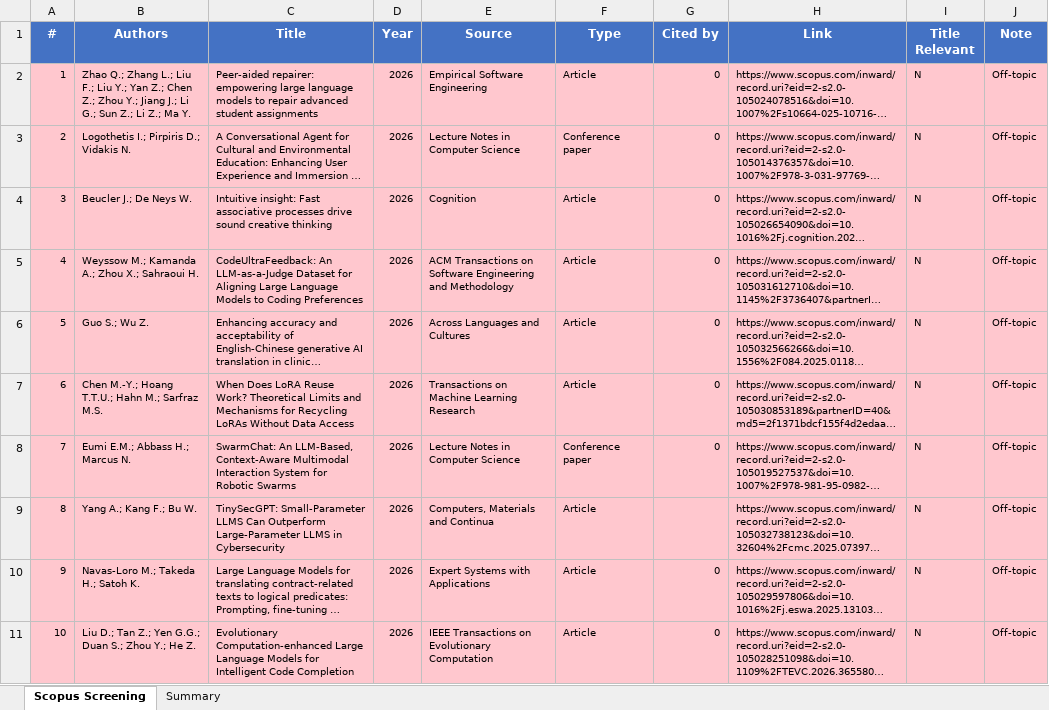
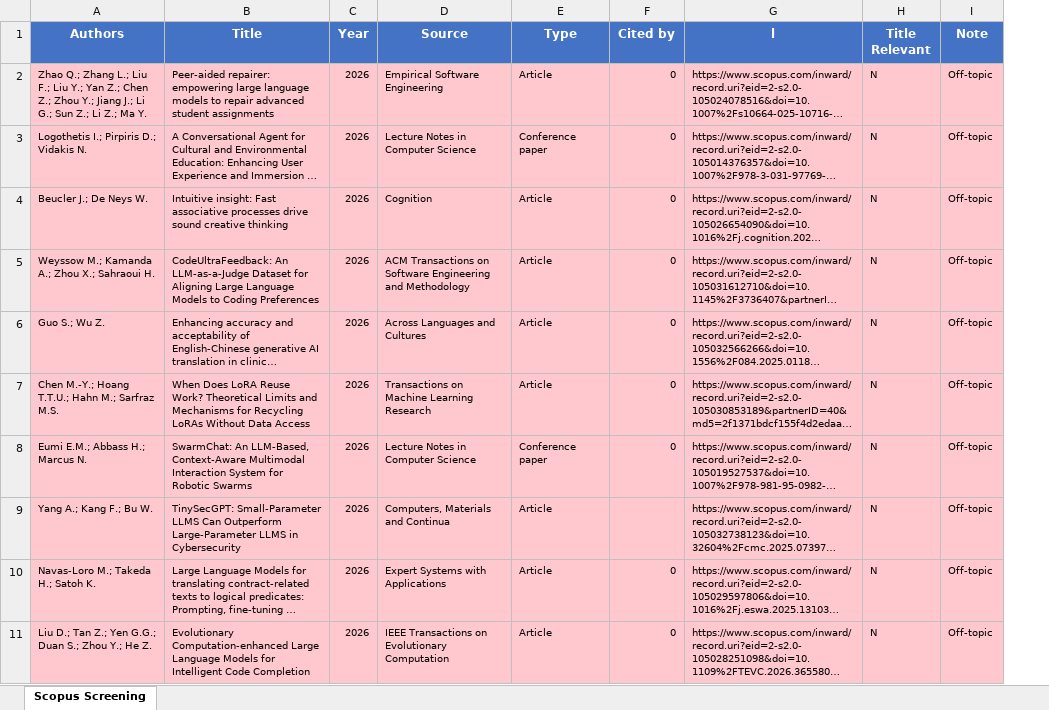
Before and after one commit to NatigAgarzayev/Methodology-1, an Excel workbook: scopus_screened_final.xlsx, sheet Scopus Screening, drawn as a sheet; only a part is shown; long unchanged cells end in …; values as stored, in another font and other column widths than the file's, no borders; removed rows and columns are numbered as before the commit, all else as after; the diff names each change by its address in the sheet, - before the commit and + after, or states it on an @@ line.

```diff
--- a/scopus_screened_final.xlsx (sheet Scopus Screening)
+++ b/scopus_screened_final.xlsx (sheet Scopus Screening)
-sheet tab: Summary
-column A (#), rows 2-11: 1 | 2 | 3 | 4 | 5 | 6 | 7 | 8 | 9 | 10
-G1: Link
+G1: l
```
Also changed, not shown: formulas that keep their value, ieee_after_screening-2.xlsx, ieee_screened_final.xlsx, 4 other files.
